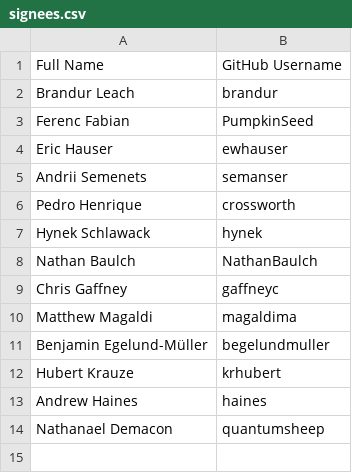
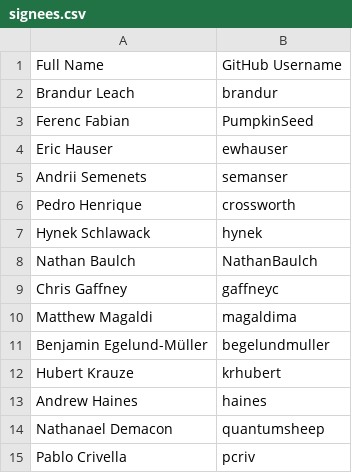
Before and after one commit to riverqueue/rivercla, a CSV file: signees.csv, drawn as a sheet.

Commit message:
Update signees.csv (#13)

```diff
--- a/signees.csv
+++ b/signees.csv
@@ -14 +14,2 @@ Andrew Haines,haines
 Nathanael Demacon,quantumsheep
+Pablo Crivella,pcriv
```
